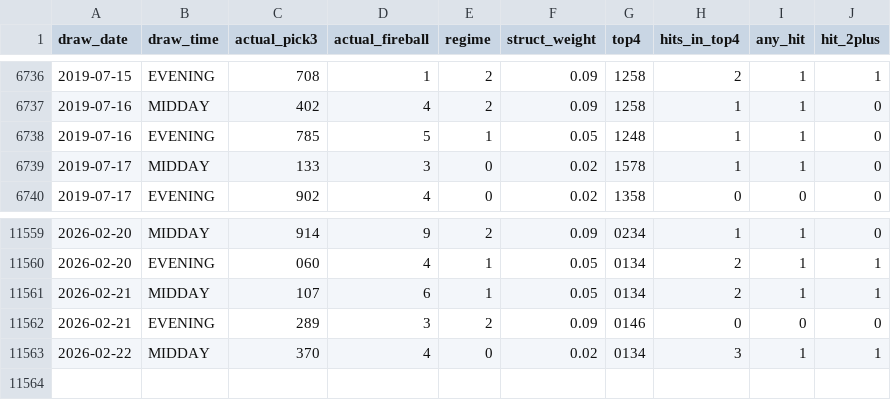
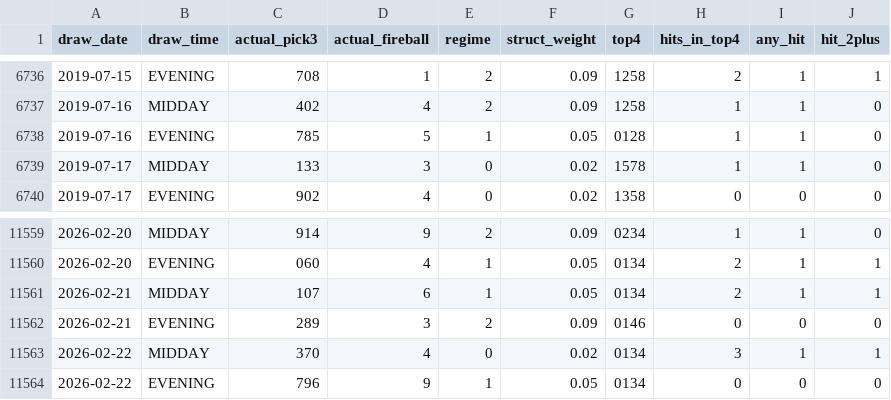
Before and after one commit to Fluffyballs78/il-pick3-pipeline, a CSV file: data/live_performance_log.csv, drawn as a sheet; only a part is shown, gaps mark what is left out.

```diff
--- a/data/live_performance_log.csv
+++ b/data/live_performance_log.csv
@@ -6737,3 +6737,3 @@ draw_date,draw_time,actual_pick3,actual_fireball,regime,struct_weight,top4,hits_
 2019-07-16,MIDDAY,402,4,2,0.09,1258,1,1,0
-2019-07-16,EVENING,785,5,1,0.05,1248,1,1,0
+2019-07-16,EVENING,785,5,1,0.05,0128,1,1,0
 2019-07-17,MIDDAY,133,3,0,0.02,1578,1,1,0
@@ -11563 +11563,2 @@ draw_date,draw_time,actual_pick3,actual_fireball,regime,struct_weight,top4,hits_
 2026-02-22,MIDDAY,370,4,0,0.02,0134,3,1,1
+2026-02-22,EVENING,796,9,1,0.05,0134,0,0,0
```
Also changed, not shown: 8 other files.
